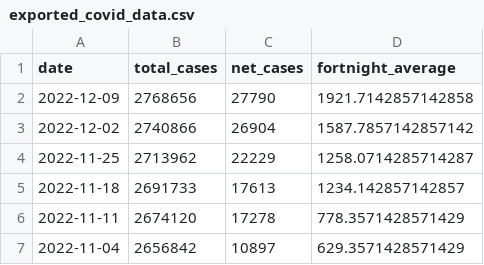
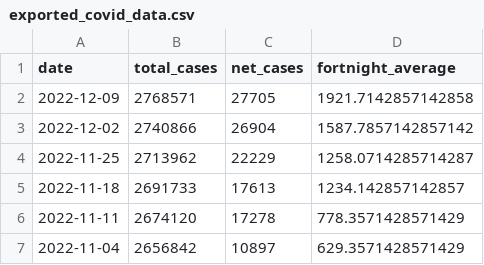
Before and after one commit to sjsteer/COVID-19-VICTORIA, a CSV file: exported_covid_data.csv, drawn as a sheet; only a part is shown.

```diff
--- a/exported_covid_data.csv
+++ b/exported_covid_data.csv
@@ -1,3 +1,3 @@
 date,total_cases,net_cases,fortnight_average
-2022-12-09,2768656,27790,1921.7142857142858
+2022-12-09,2768571,27705,1921.7142857142858
 2022-12-02,2740866,26904,1587.7857142857142
```
Also changed, not shown: 1 other file.
